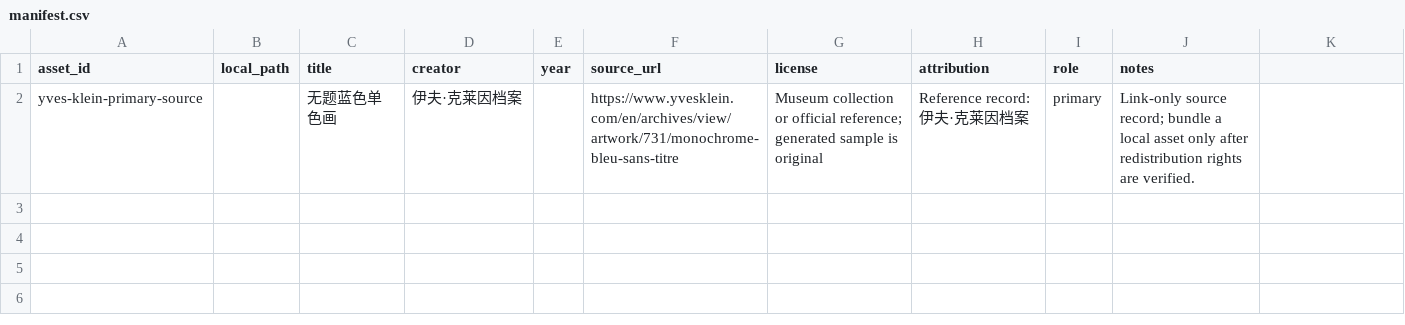
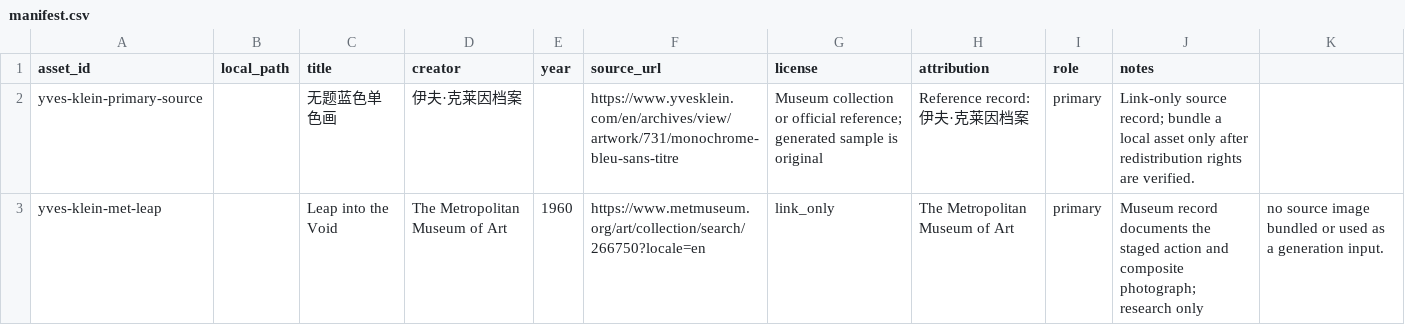
Before and after one commit to ZhouYinLong-lab/OhMyStyle, a CSV file: style-packages/artists/yves-klein/references/manifest.csv, drawn as a sheet; the diff names each change by its address in the sheet, - before the commit and + after, or states it on an @@ line.

Commit message:
feat: register Yves Klein art direction

```diff
--- a/style-packages/artists/yves-klein/references/manifest.csv
+++ b/style-packages/artists/yves-klein/references/manifest.csv
+row 3: yves-klein-met-leap |  | Leap into the Void | The Metropolitan Museum of Art | 1960 | https://www.metmuseum.org/art/collection/search/266750?locale=en | link_only | The Metropolitan Museum of Art | primary | Museum record documents the staged action and composite photograph; research only | no source image bundled or used as a generation input.
```
Also changed, not shown: 13 other files.
